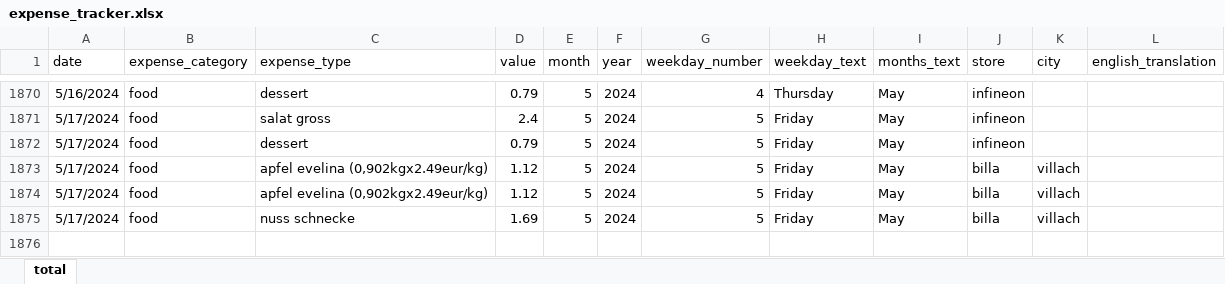
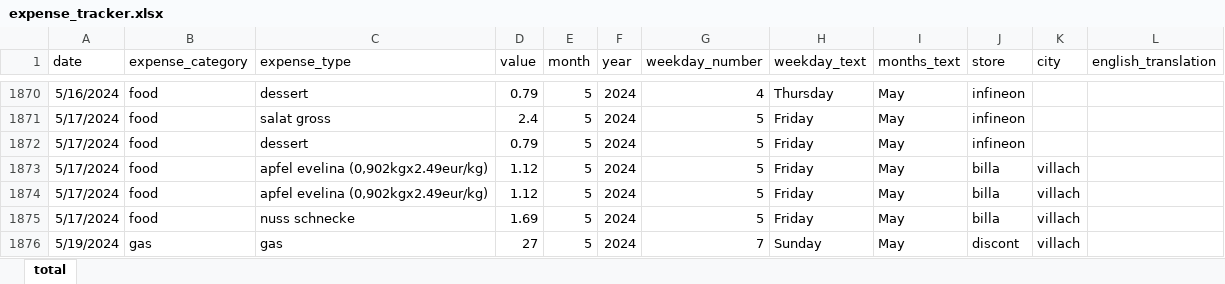
Before and after one commit to alessandro-maccario/expense_tracker_streamlit, an Excel workbook: data/expense_tracker.xlsx, sheet total, drawn as a sheet; only a part is shown, gaps mark what is left out; values as stored, in another font and other column widths than the file's, no borders; the diff names each change by its address in the sheet, - before the commit and + after, or states it on an @@ line.

Commit message:
Add: add gas expenses

```diff
--- a/data/expense_tracker.xlsx (sheet total)
+++ b/data/expense_tracker.xlsx (sheet total)
+row 1876: 5/19/2024 | gas | gas | 27 | 5 | 2024 | 7 | Sunday | May | discont | villach
```
